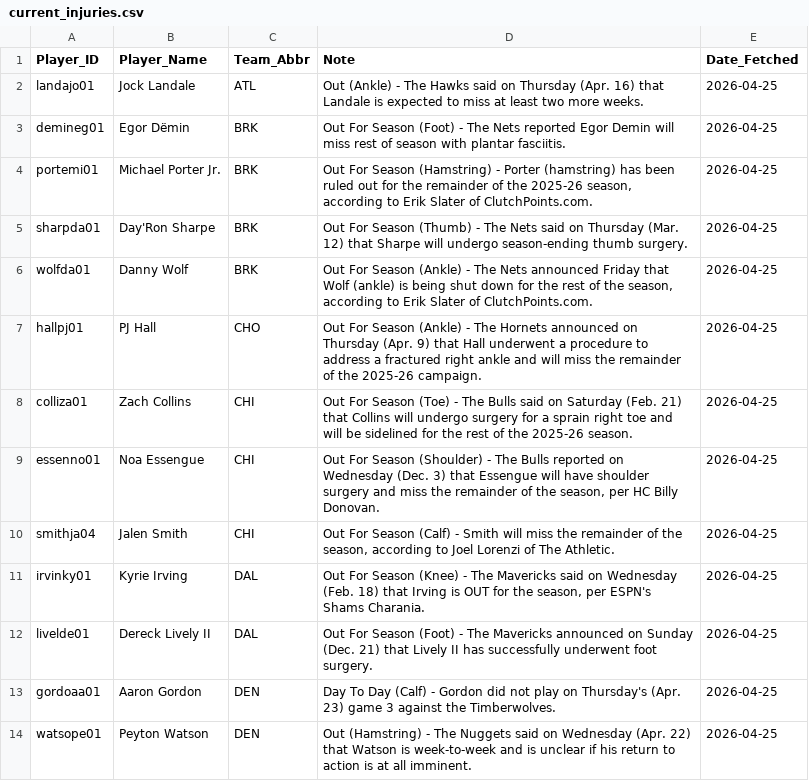
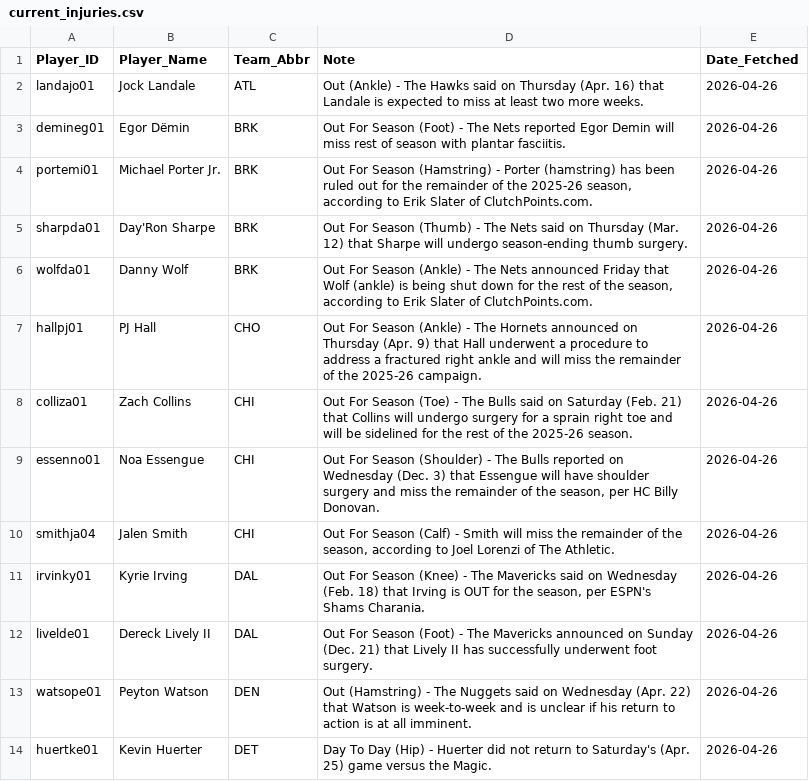
Before and after one commit to Ricky0627/nba-prediction-app, a CSV file: current_injuries.csv, drawn as a sheet; only a part is shown; the diff covers the shown part only.

```diff
--- a/current_injuries.csv
+++ b/current_injuries.csv
@@ -1,14 +1,14 @@
 Player_ID,Player_Name,Team_Abbr,Note,Date_Fetched
-landajo01,Jock Landale,ATL,Out (Ankle) - The Hawks said on Thursday (Apr. 16) that Landale is expected to miss at least two more weeks.,2026-04-25
-demineg01,Egor Dёmin,BRK,Out For Season (Foot) - The Nets reported Egor Demin will miss rest of season with plantar fasciitis.,2026-04-25
-portemi01,Michael Porter Jr.,BRK,"Out For Season (Hamstring) - Porter (hamstring) has been ruled out for the remainder of the 2025-26 season, according to Erik Slater of ClutchPoints.com.",2026-04-25
-sharpda01,Day'Ron Sharpe,BRK,Out For Season (Thumb) - The Nets said on Thursday (Mar. 12) that Sharpe will undergo season-ending thumb surgery.,2026-04-25
-wolfda01,Danny Wolf,BRK,"Out For Season (Ankle) - The Nets announced Friday that Wolf (ankle) is being shut down for the rest of the season, according to Erik Slater of ClutchPoints.com.",2026-04-25
-hallpj01,PJ Hall,CHO,Out For Season (Ankle) - The Hornets announced on Thursday (Apr. 9) that Hall underwent a procedure to address a fractured right ankle and will miss the remainder of the 2025-26 campaign.,2026-04-25
-colliza01,Zach Collins,CHI,Out For Season (Toe) - The Bulls said on Saturday (Feb. 21) that Collins will undergo surgery for a sprain right toe and will be sidelined for the rest of the 2025-26 season.,2026-04-25
-essenno01,Noa Essengue,CHI,"Out For Season (Shoulder) - The Bulls reported on Wednesday (Dec. 3) that Essengue will have shoulder surgery and miss the remainder of the season, per HC Billy Donovan.",2026-04-25
-smithja04,Jalen Smith,CHI,"Out For Season (Calf) - Smith will miss the remainder of the season, according to Joel Lorenzi of The Athletic.",2026-04-25
-irvinky01,Kyrie Irving,DAL,"Out For Season (Knee) - The Mavericks said on Wednesday (Feb. 18) that Irving is OUT for the season, per ESPN's Shams Charania.",2026-04-25
-livelde01,Dereck Lively II,DAL,Out For Season (Foot) - The Mavericks announced on Sunday (Dec. 21) that Lively II has successfully underwent foot surgery.,2026-04-25
-gordoaa01,Aaron Gordon,DEN,Day To Day (Calf) - Gordon did not play on Thursday's (Apr. 23) game 3 against the Timberwolves.,2026-04-25
-watsope01,Peyton Watson,DEN,Out (Hamstring) - The Nuggets said on Wednesday (Apr. 22) that Watson is week-to-week and is unclear if his return to action is at all imminent.,2026-04-25
+landajo01,Jock Landale,ATL,Out (Ankle) - The Hawks said on Thursday (Apr. 16) that Landale is expected to miss at least two more weeks.,2026-04-26
+demineg01,Egor Dёmin,BRK,Out For Season (Foot) - The Nets reported Egor Demin will miss rest of season with plantar fasciitis.,2026-04-26
+portemi01,Michael Porter Jr.,BRK,"Out For Season (Hamstring) - Porter (hamstring) has been ruled out for the remainder of the 2025-26 season, according to Erik Slater of ClutchPoints.com.",2026-04-26
+sharpda01,Day'Ron Sharpe,BRK,Out For Season (Thumb) - The Nets said on Thursday (Mar. 12) that Sharpe will undergo season-ending thumb surgery.,2026-04-26
+wolfda01,Danny Wolf,BRK,"Out For Season (Ankle) - The Nets announced Friday that Wolf (ankle) is being shut down for the rest of the season, according to Erik Slater of ClutchPoints.com.",2026-04-26
+hallpj01,PJ Hall,CHO,Out For Season (Ankle) - The Hornets announced on Thursday (Apr. 9) that Hall underwent a procedure to address a fractured right ankle and will miss the remainder of the 2025-26 campaign.,2026-04-26
+colliza01,Zach Collins,CHI,Out For Season (Toe) - The Bulls said on Saturday (Feb. 21) that Collins will undergo surgery for a sprain right toe and will be sidelined for the rest of the 2025-26 season.,2026-04-26
+essenno01,Noa Essengue,CHI,"Out For Season (Shoulder) - The Bulls reported on Wednesday (Dec. 3) that Essengue will have shoulder surgery and miss the remainder of the season, per HC Billy Donovan.",2026-04-26
+smithja04,Jalen Smith,CHI,"Out For Season (Calf) - Smith will miss the remainder of the season, according to Joel Lorenzi of The Athletic.",2026-04-26
+irvinky01,Kyrie Irving,DAL,"Out For Season (Knee) - The Mavericks said on Wednesday (Feb. 18) that Irving is OUT for the season, per ESPN's Shams Charania.",2026-04-26
+livelde01,Dereck Lively II,DAL,Out For Season (Foot) - The Mavericks announced on Sunday (Dec. 21) that Lively II has successfully underwent foot surgery.,2026-04-26
+watsope01,Peyton Watson,DEN,Out (Hamstring) - The Nuggets said on Wednesday (Apr. 22) that Watson is week-to-week and is unclear if his return to action is at all imminent.,2026-04-26
+huertke01,Kevin Huerter,DET,Day To Day (Hip) - Huerter did not return to Saturday's (Apr. 25) game versus the Magic.,2026-04-26
```
Also changed, not shown: 4 added rows, 2 removed rows and 53 edited cells elsewhere in this file, final_analysis_report.csv, final_analysis_report_v800.csv, 14 other files.
